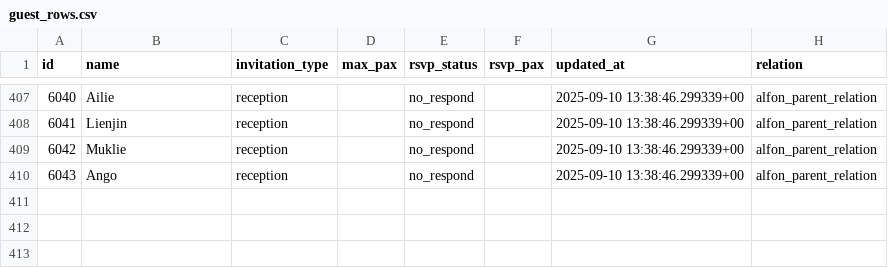
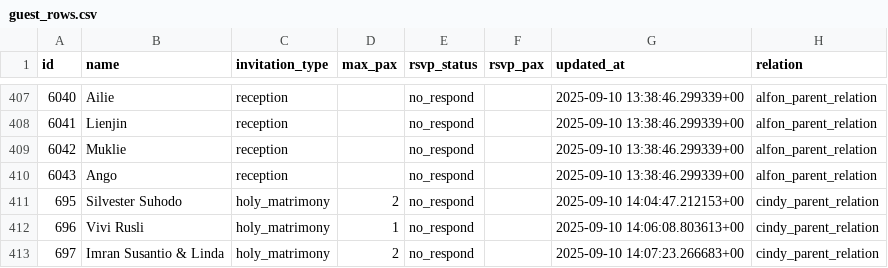
Before and after one commit to alfonski/wed-guest-helper, a CSV file: guest_rows.csv, drawn as a sheet; only a part is shown, gaps mark what is left out; the diff names each change by its address in the sheet, - before the commit and + after, or states it on an @@ line.

```diff
--- a/guest_rows.csv
+++ b/guest_rows.csv
+row 411: 695 | Silvester Suhodo | holy_matrimony | 2 | no_respond |  | 2025-09-10 14:04:47.212153+00 | cindy_parent_relation
+row 412: 696 | Vivi Rusli | holy_matrimony | 1 | no_respond |  | 2025-09-10 14:06:08.803613+00 | cindy_parent_relation
+row 413: 697 | Imran Susantio & Linda | holy_matrimony | 2 | no_respond |  | 2025-09-10 14:07:23.266683+00 | cindy_parent_relation
```
